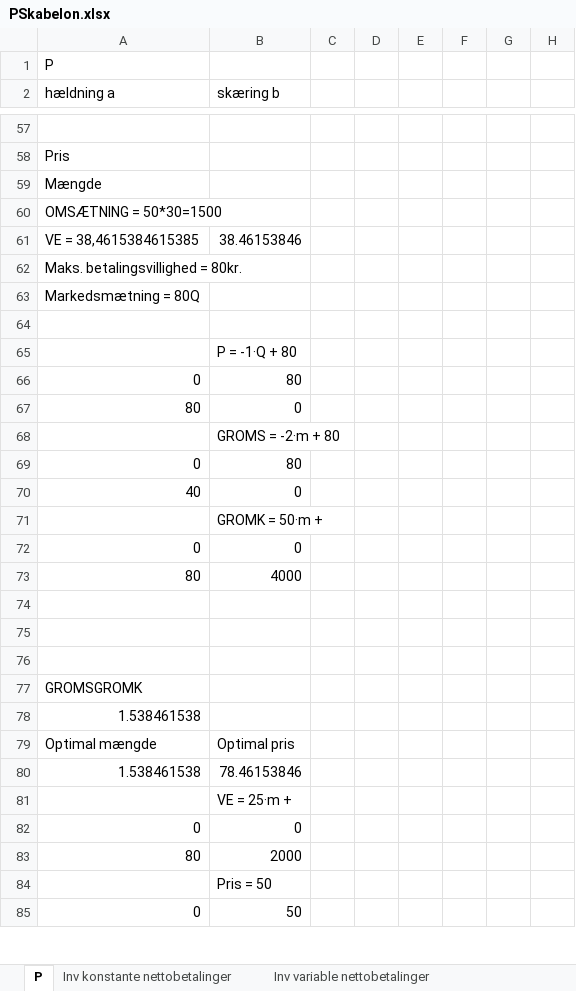
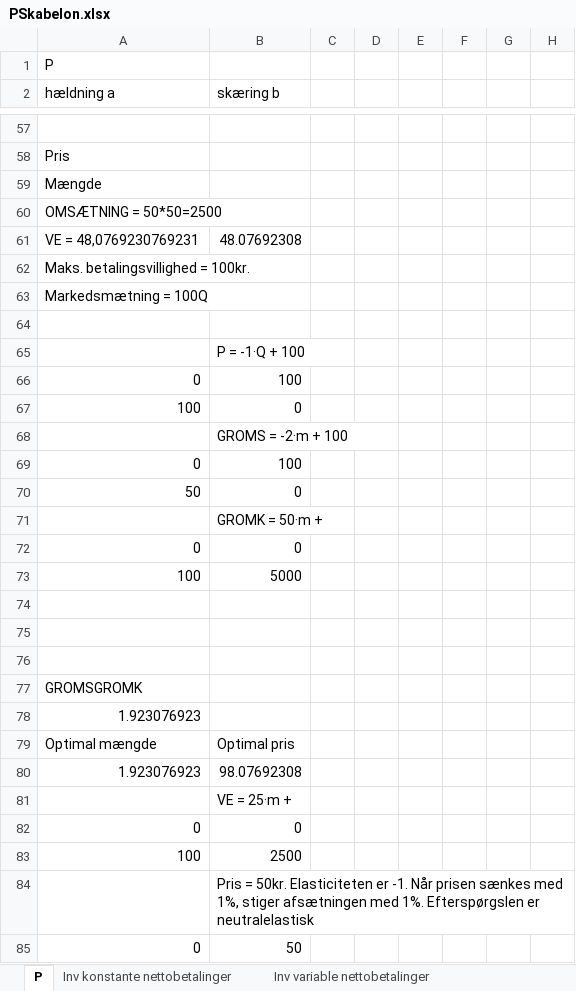
Before and after one commit to cphthomas/jekyll-unicorn, an Excel workbook: files/PSkabelon.xlsx, sheet P, drawn as a sheet; only a part is shown, gaps mark what is left out; values as stored, in another font and other column widths than the file's, no cell formats; charts and pictures not drawn; removed rows and columns are numbered as before the commit, all else as after; rows hold the shown columns only; the diff covers the shown part only; the diff names each change by its address in the sheet, - before the commit and + after, or states it on an @@ line.

```diff
--- a/files/PSkabelon.xlsx (sheet P)
+++ b/files/PSkabelon.xlsx (sheet P)
-A60 (hældning a): OMSÆTNING = 50*30=1500
+A60 (hældning a): OMSÆTNING = 50*50=2500
-row 61: VE = 38,4615384615385 | 38.46153846
+row 61: VE = 48,0769230769231 | 48.07692308
-A62 (hældning a): Maks. betalingsvillighed = 80kr.
+A62 (hældning a): Maks. betalingsvillighed = 100kr.
-A63 (hældning a): Markedsmætning = 80Q
+A63 (hældning a): Markedsmætning = 100Q
-B65 (skæring b): P = -1·Q + 80
+B65 (skæring b): P = -1·Q + 100
-B66 (skæring b): 80
+B66 (skæring b): 100
-A67 (hældning a): 80
+A67 (hældning a): 100
-B68 (skæring b): GROMS = -2·m + 80
+B68 (skæring b): GROMS = -2·m + 100
-B69 (skæring b): 80
+B69 (skæring b): 100
-A70 (hældning a): 40
+A70 (hældning a): 50
-row 73: 80 | 4000
+row 73: 100 | 5000
-A78 (hældning a): 1.538461538
+A78 (hældning a): 1.923076923
-row 80: 1.538461538 | 78.46153846
+row 80: 1.923076923 | 98.07692308
-row 83: 80 | 2000
+row 83: 100 | 2500
-B84 (skæring b): Pris = 50
+B84 (skæring b): Pris = 50kr. Elasticiteten er -1. Når prisen sænkes med 1%, stiger afsætningen med 1%. Efterspørgslen er neutralelastisk
```
Also changed, not shown: 4 added rows, 2 removed rows and 15 edited cells elsewhere in this sheet, sheet Optimering kapacitet, cell formats, charts or pictures, 4 other files.
